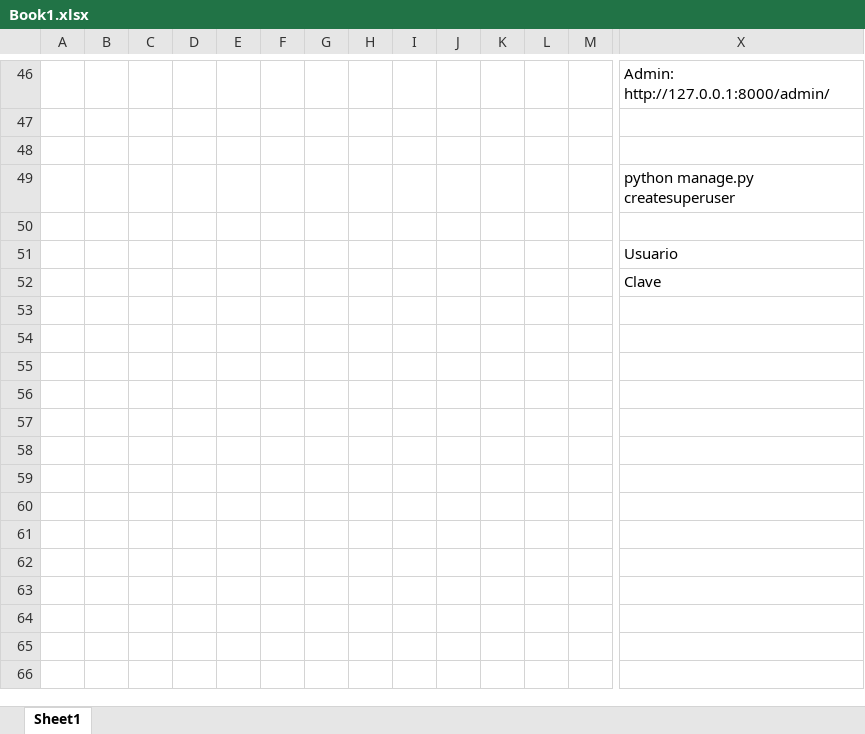
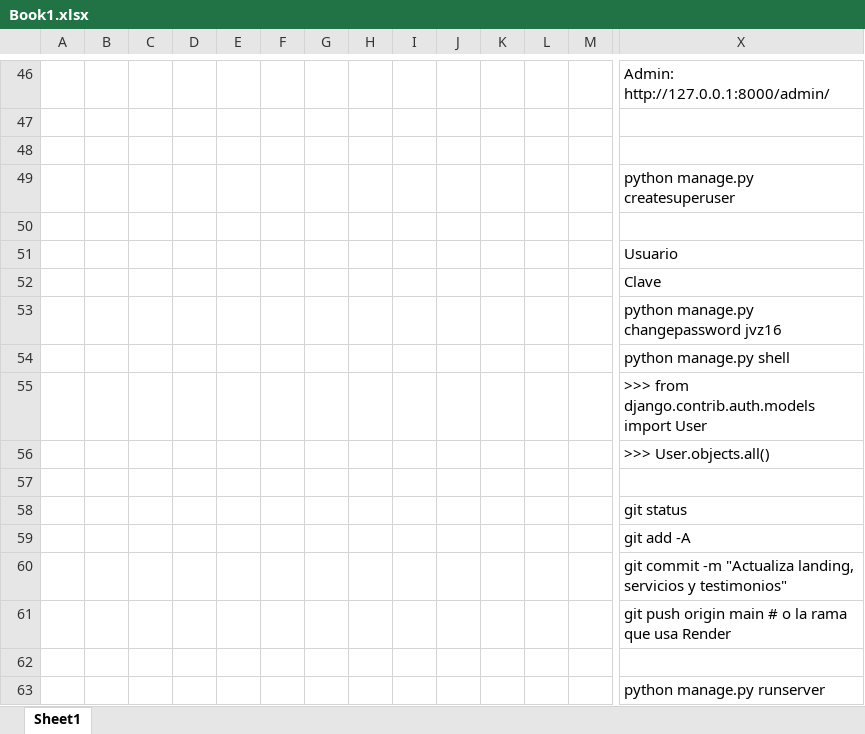
Before and after one commit to JoelkyVargas/salon-nadira, an Excel workbook: Book1.xlsx, sheet Sheet1, drawn as a sheet; only a part is shown, gaps mark what is left out; values as stored, in another font and other column widths than the file's, no borders; charts and pictures not drawn; rows hold the shown columns only; the diff names each change by its address in the sheet, - before the commit and + after, or states it on an @@ line.

Commit message:
Modelos Testimonial/BeforeAfter y migraciones

```diff
--- a/Book1.xlsx (sheet Sheet1)
+++ b/Book1.xlsx (sheet Sheet1)
+row 53:  |  |  |  |  |  |  |  |  |  |  |  |  | python manage.py changepassword jvz16
+row 54:  |  |  |  |  |  |  |  |  |  |  |  |  | python manage.py shell
+row 55:  |  |  |  |  |  |  |  |  |  |  |  |  | >>> from django.contrib.auth.models import User
+row 56:  |  |  |  |  |  |  |  |  |  |  |  |  | >>> User.objects.all()
+row 57: (empty)
+row 58:  |  |  |  |  |  |  |  |  |  |  |  |  | git status
+row 59:  |  |  |  |  |  |  |  |  |  |  |  |  | git add -A
+row 60:  |  |  |  |  |  |  |  |  |  |  |  |  | git commit -m "Actualiza landing, servicios y testimonios"
+row 61:  |  |  |  |  |  |  |  |  |  |  |  |  | git push origin main # o la rama que usa Render
+row 62: (empty)
+row 63:  |  |  |  |  |  |  |  |  |  |  |  |  | python manage.py runserver
```
